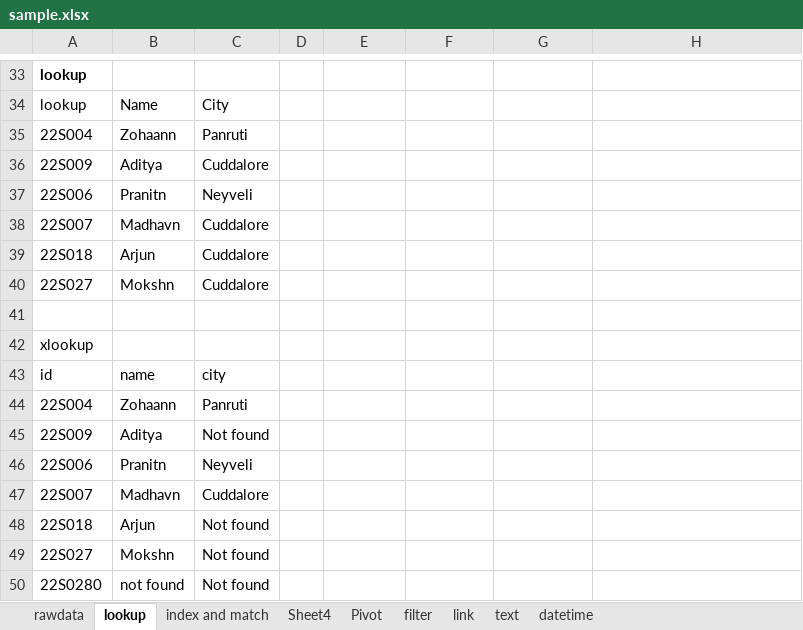
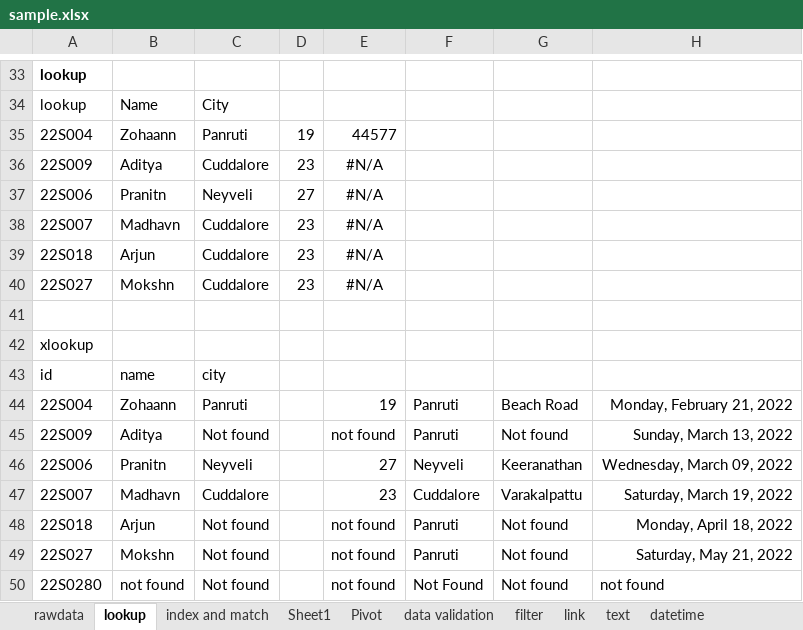
Before and after one commit to monisha4evr/Skillfort-DataAnalytics-Batch01, an Excel workbook: excel/sample.xlsx, sheet lookup, drawn as a sheet; only a part is shown, gaps mark what is left out; values as stored, in another font and other column widths than the file's, no borders; the diff names each change by its address in the sheet, - before the commit and + after, or states it on an @@ line.

```diff
--- a/excel/sample.xlsx (sheet lookup)
+++ b/excel/sample.xlsx (sheet lookup)
-sheet tab: Sheet4
+sheet tab: Sheet1
+sheet tab: data validation
-D35: (empty)
+D35: 19
-E35: (empty)
+E35: 44577
-D36: (empty)
+D36: 23
-E36:E40: (empty)
+E36:E40: #N/A
-D37: (empty)
+D37: 27
-D38:D40: (empty)
+D38:D40: 23
-E44: (empty)
+E44: 19
-F44:F45: (empty)
+F44:F45: Panruti
-G44: (empty)
+G44: Beach Road
-H44: (empty)
+H44: Monday, February 21, 2022
-E45: (empty)
+E45: not found
-G45: (empty)
+G45: Not found
-H45: (empty)
+H45: Sunday, March 13, 2022
-E46: (empty)
+E46: 27
-F46: (empty)
+F46: Neyveli
-G46: (empty)
+G46: Keeranathan
-H46: (empty)
+H46: Wednesday, March 09, 2022
-E47: (empty)
+E47: 23
-F47: (empty)
+F47: Cuddalore
-G47: (empty)
+G47: Varakalpattu
-H47: (empty)
+H47: Saturday, March 19, 2022
-E48:E50: (empty)
+E48:E50: not found
-F48:F49: (empty)
+F48:F49: Panruti
-G48:G50: (empty)
+G48:G50: Not found
-H48: (empty)
+H48: Monday, April 18, 2022
-H49: (empty)
+H49: Saturday, May 21, 2022
-F50: (empty)
+F50: Not Found
-H50: (empty)
+H50: not found
```
Also changed, not shown: sheet datetime, charts or pictures, 1 other file.
